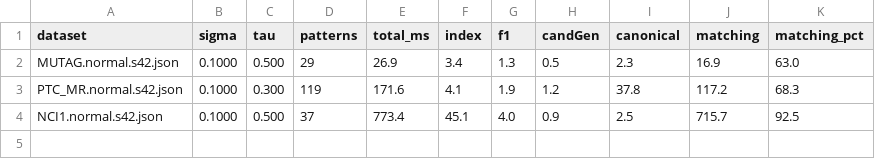
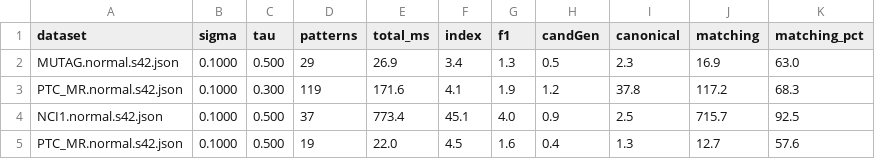
Before and after one commit to tran-minh-thai/pivot-wfsm, a CSV file: results/pivot/phases.csv, drawn as a sheet; the diff names each change by its address in the sheet, - before the commit and + after, or states it on an @@ line.

```diff
--- a/results/pivot/phases.csv
+++ b/results/pivot/phases.csv
+row 5: PTC_MR.normal.s42.json | 0.1000 | 0.500 | 19 | 22.0 | 4.5 | 1.6 | 0.4 | 1.3 | 12.7 | 57.6
```
Also changed, not shown: results/pivot/ablation.csv, results/pivot/mem.csv, 4 other files.
